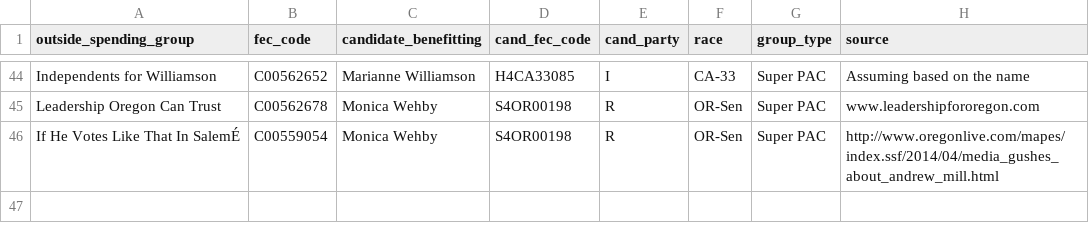
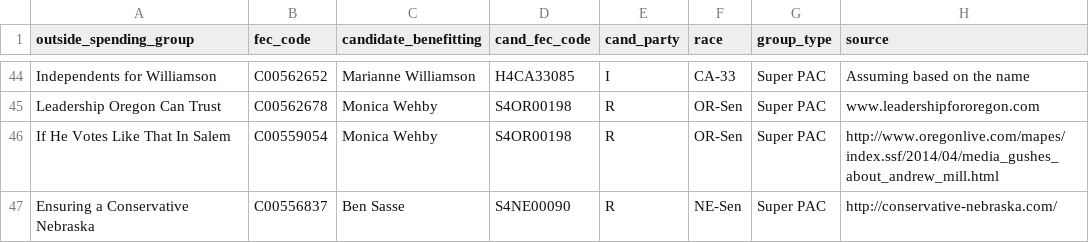
Before and after one commit to andymayers/single_candidate_ie_groups, a CSV file: single_candidate_ie_groups.csv, drawn as a sheet; only a part is shown, gaps mark what is left out; the diff names each change by its address in the sheet, - before the commit and + after, or states it on an @@ line.

Commit message:
Added pro-Sasse group
Added Ensuring a Conservative Nebraska

```diff
--- a/single_candidate_ie_groups.csv
+++ b/single_candidate_ie_groups.csv
-A46 (outside_spending_group): If He Votes Like That In SalemÉ
+A46 (outside_spending_group): If He Votes Like That In Salem
+row 47: Ensuring a Conservative Nebraska | C00556837 | Ben Sasse | S4NE00090 | R | NE-Sen | Super PAC | http://conservative-nebraska.com/
```
